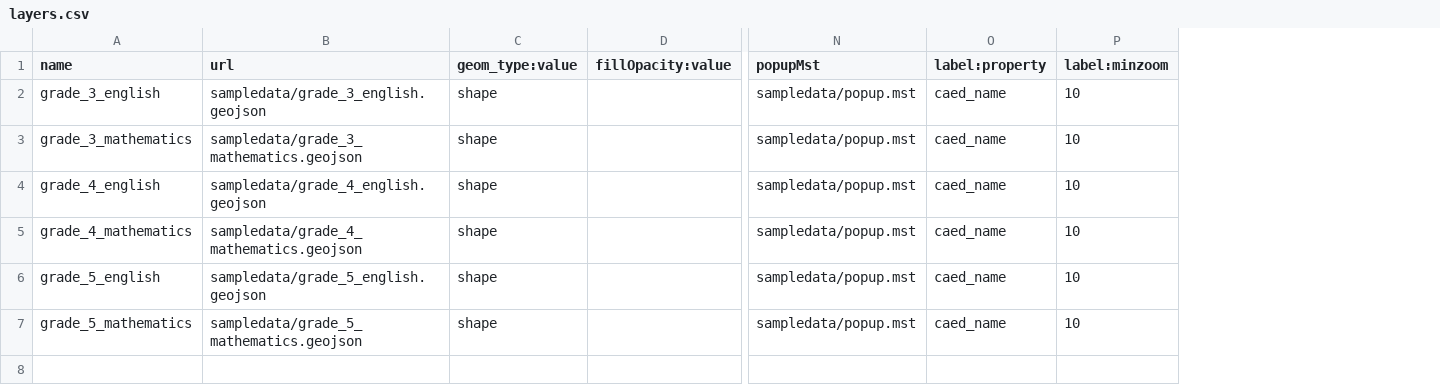
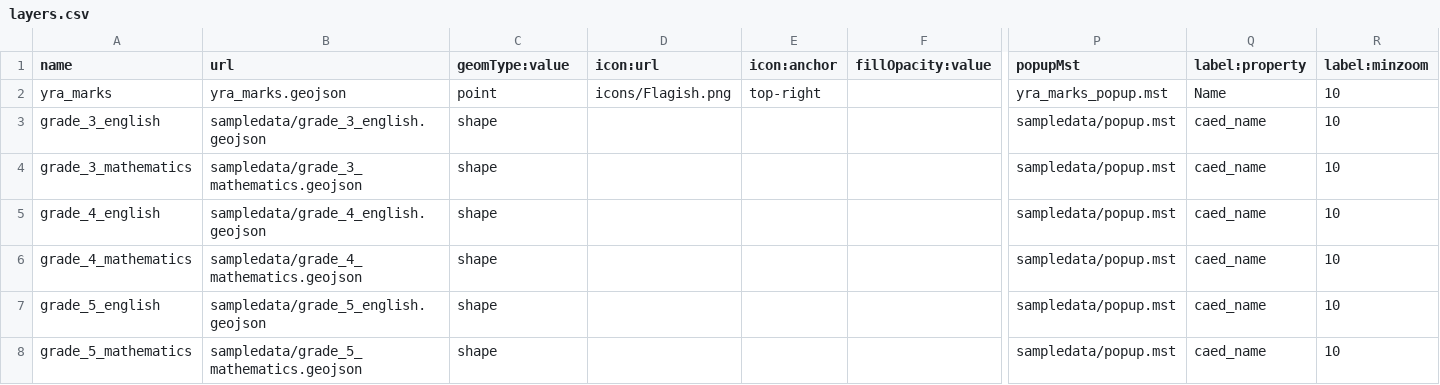
Before and after one commit to rareitmeyer/LD3, a CSV file: layers.csv, drawn as a sheet; only a part is shown, gaps mark what is left out; addresses are those after the commit; rows hold the shown columns only; the diff names each change by its address in the sheet, - before the commit and + after, or states it on an @@ line.

Commit message:
Added support for point layers, and did some format cleanup. Put in placeholder for (likely) use of Maki icons.

```diff
--- a/layers.csv
+++ b/layers.csv
+column D (icon:url), empty
+column E (icon:anchor), empty
-C1: geom_type:value
+C1: geomType:value
+row 2: yra_marks | yra_marks.geojson | point | icons/Flagish.png | top-right |  | yra_marks_popup.mst | Name | 10
```
Also changed, not shown: 5 other files.
